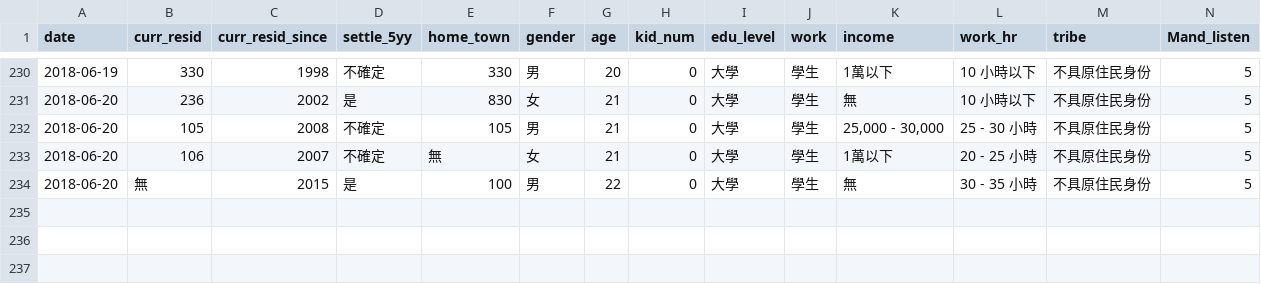
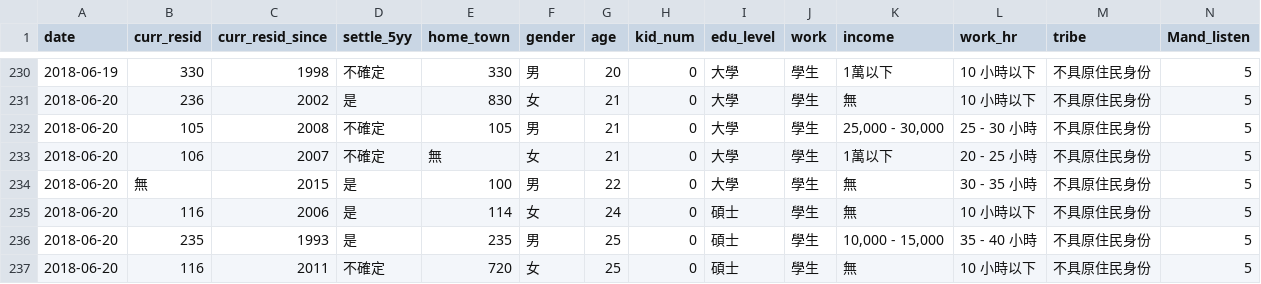
Before and after one commit to willsonyen/main, a CSV file: data/survey.csv, drawn as a sheet; only a part is shown, gaps mark what is left out; rows hold the shown columns only; the diff names each change by its address in the sheet, - before the commit and + after, or states it on an @@ line.

```diff
--- a/data/survey.csv
+++ b/data/survey.csv
+row 235: 2018-06-20 | 116 | 2006 | 是 | 114 | 女 | 24 | 0 | 碩士 | 學生 | 無 | 10 小時以下 | 不具原住民身份 | 5
+row 236: 2018-06-20 | 235 | 1993 | 是 | 235 | 男 | 25 | 0 | 碩士 | 學生 | 10,000 - 15,000 | 35 - 40 小時 | 不具原住民身份 | 5
+row 237: 2018-06-20 | 116 | 2011 | 不確定 | 720 | 女 | 25 | 0 | 碩士 | 學生 | 無 | 10 小時以下 | 不具原住民身份 | 5
```
Also changed, not shown: 10 other files.
